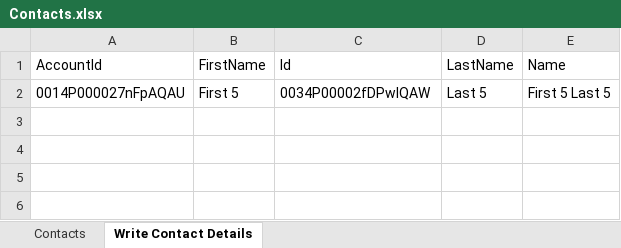
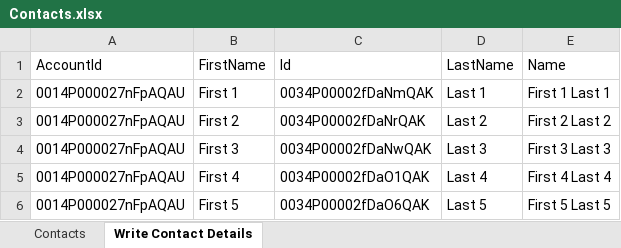
Before and after one commit to flmreyes/ProvarDemo1, an Excel workbook: ProvarDemo1/templates/Contacts.xlsx, sheet Write Contact Details, drawn as a sheet; values as stored, in another font and other column widths than the file's, no borders; addresses are those after the commit; the diff names each change by its address in the sheet, - before the commit and + after, or states it on an @@ line.

```diff
--- a/ProvarDemo1/templates/Contacts.xlsx (sheet Write Contact Details)
+++ b/ProvarDemo1/templates/Contacts.xlsx (sheet Write Contact Details)
+row 2: 0014P000027nFpAQAU | First 1 | 0034P00002fDaNmQAK | Last 1 | First 1 Last 1
+row 3: 0014P000027nFpAQAU | First 2 | 0034P00002fDaNrQAK | Last 2 | First 2 Last 2
+row 4: 0014P000027nFpAQAU | First 3 | 0034P00002fDaNwQAK | Last 3 | First 3 Last 3
+row 5: 0014P000027nFpAQAU | First 4 | 0034P00002fDaO1QAK | Last 4 | First 4 Last 4
-C6 (Id): 0034P00002fDPwIQAW
+C6 (Id): 0034P00002fDaO6QAK
```
Also changed, not shown: 8 other files.
